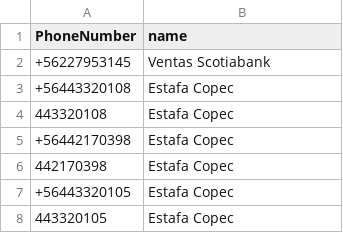
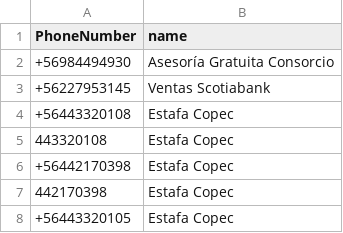
Before and after one commit to racuna/SpamChile, a CSV file: ChileSpam.csv, drawn as a sheet; only a part is shown; the shorter side is filled out with more unchanged rows; the diff names each change by its address in the sheet, - before the commit and + after, or states it on an @@ line.

Commit message:
Update ChileSpam.csv with new spam entries
Added new entries to the ChileSpam.csv file, including various spam and scam phone numbers with associated labels.

```diff
--- a/ChileSpam.csv
+++ b/ChileSpam.csv
+row 2: +56984494930 | Asesoría Gratuita Consorcio
```
